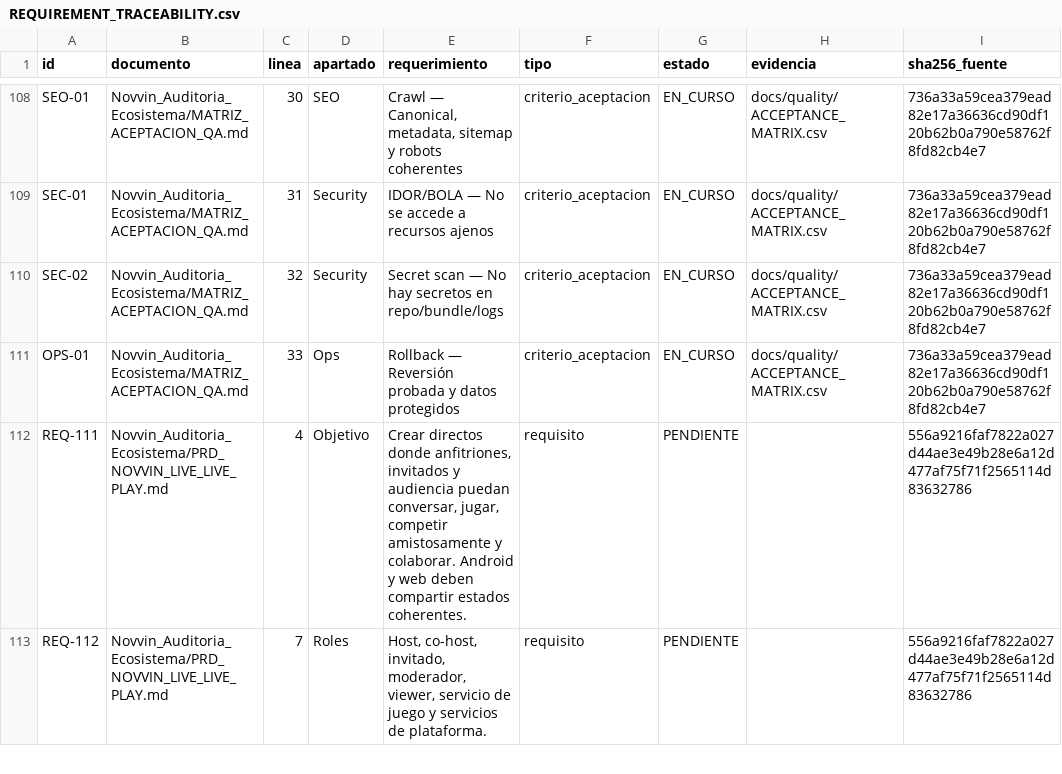
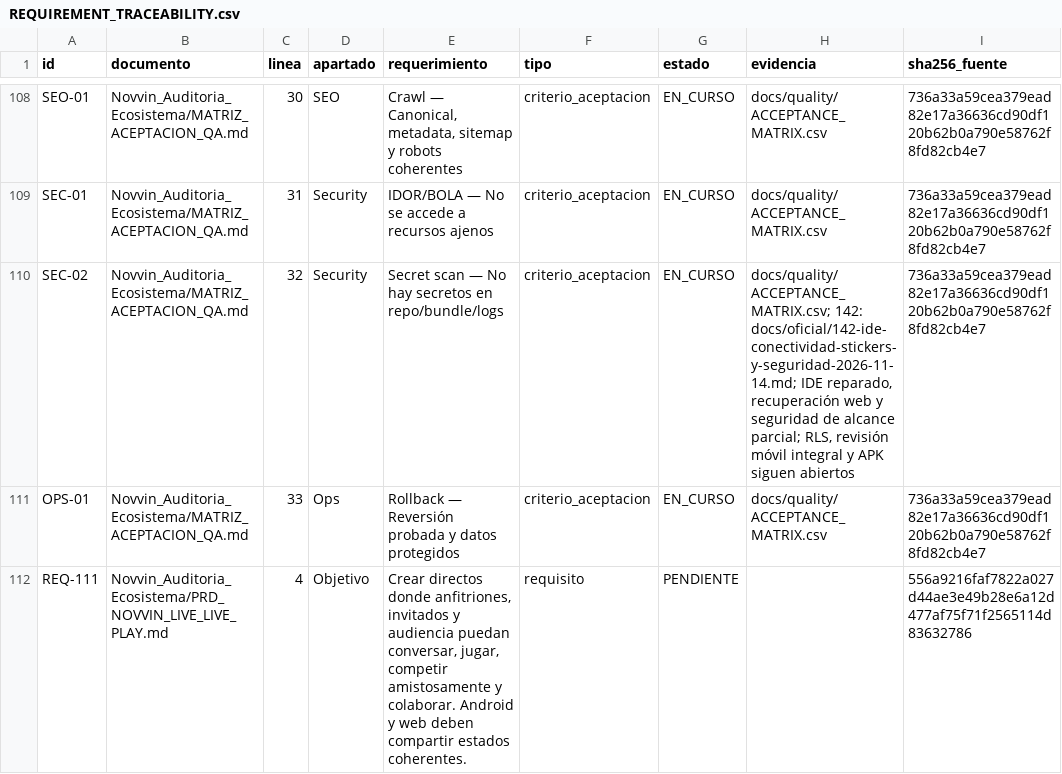
Before and after one commit to Alvaro-mendoza-12/red-social-android, a CSV file: docs/product/REQUIREMENT_TRACEABILITY.csv, drawn as a sheet; only a part is shown, gaps mark what is left out; the shorter side is filled out with more unchanged rows; the diff covers the shown part only.

```diff
--- a/docs/product/REQUIREMENT_TRACEABILITY.csv
+++ b/docs/product/REQUIREMENT_TRACEABILITY.csv
@@ -109,3 +109,3 @@ SEO-01,Novvin_Auditoria_Ecosistema/MATRIZ_ACEPTACION_QA.md,30,SEO,"Crawl — Can
 SEC-01,Novvin_Auditoria_Ecosistema/MATRIZ_ACEPTACION_QA.md,31,Security,IDOR/BOLA — No se accede a recursos ajenos,criterio_aceptacion,EN_CURSO,docs/quality/ACCEPTANCE_MATRIX.csv,736a33a59cea379ead82e17a36636cd90df120b62b0a790e58762f8fd82cb4e7
-SEC-02,Novvin_Auditoria_Ecosistema/MATRIZ_ACEPTACION_QA.md,32,Security,Secret scan — No hay secretos en repo/bundle/logs,criterio_aceptacion,EN_CURSO,docs/quality/ACCEPTANCE_MATRIX.csv,736a33a59cea379ead82e17a36636cd90df120b62b0a790e58762f8fd82cb4e7
+SEC-02,Novvin_Auditoria_Ecosistema/MATRIZ_ACEPTACION_QA.md,32,Security,Secret scan — No hay secretos en repo/bundle/logs,criterio_aceptacion,EN_CURSO,"docs/quality/ACCEPTANCE_MATRIX.csv; 142: docs/oficial/142-ide-conectividad-stickers-y-seguridad-2026-11-14.md; IDE reparado, recuperación web y seguridad de alcance parcial; RLS, revisión móvil integral y APK siguen abiertos",736a33a59cea379ead82e17a36636cd90df120b62b0a790e58762f8fd82cb4e7
 OPS-01,Novvin_Auditoria_Ecosistema/MATRIZ_ACEPTACION_QA.md,33,Ops,Rollback — Reversión probada y datos protegidos,criterio_aceptacion,EN_CURSO,docs/quality/ACCEPTANCE_MATRIX.csv,736a33a59cea379ead82e17a36636cd90df120b62b0a790e58762f8fd82cb4e7
```
Also changed, not shown: 2 edited cells elsewhere in this file, 19 other files.
